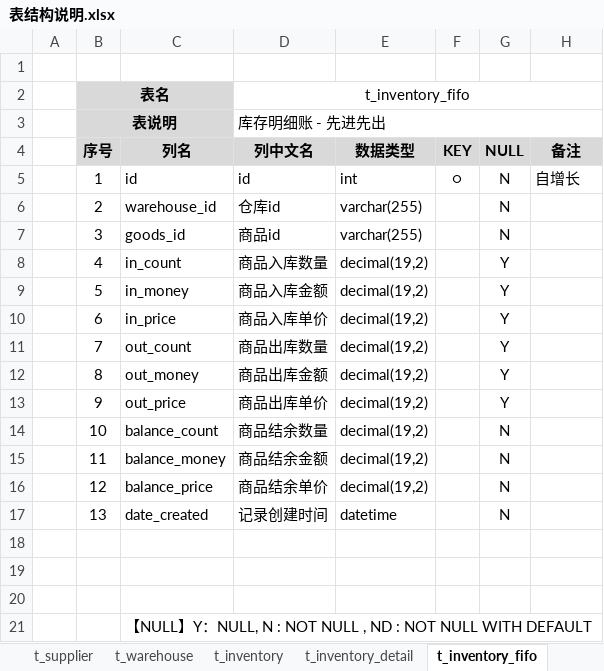
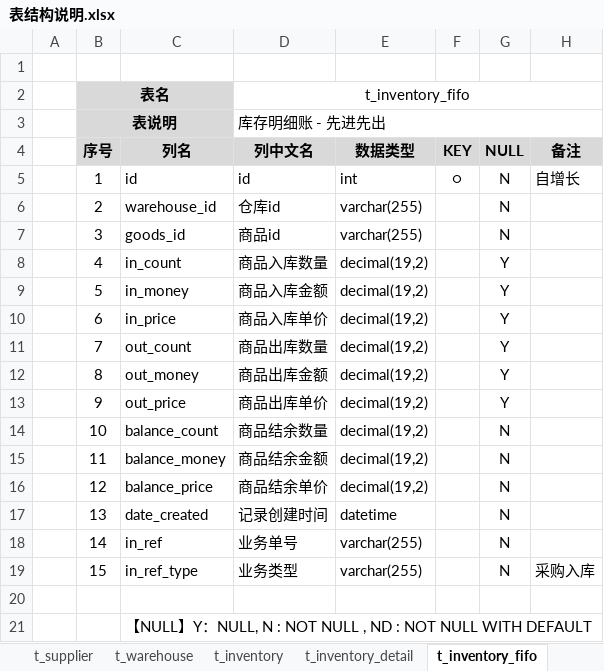
Before and after one commit to dongxf/PSI, an Excel workbook: doc/02 表结构/表结构说明.xlsx, sheet t_inventory_fifo, drawn as a sheet; values as stored, in another font and other column widths than the file's, no borders; the diff names each change by its address in the sheet, - before the commit and + after, or states it on an @@ line.

Commit message:
更新数据库文档： 先进先出

```diff
--- a/doc/02 表结构/表结构说明.xlsx (sheet t_inventory_fifo)
+++ b/doc/02 表结构/表结构说明.xlsx (sheet t_inventory_fifo)
-row 18: (empty)
+row 18:  | 14 | in_ref | 业务单号 | varchar(255) |  | N
-row 19: (empty)
+row 19:  | 15 | in_ref_type | 业务类型 | varchar(255) |  | N | 采购入库
```
